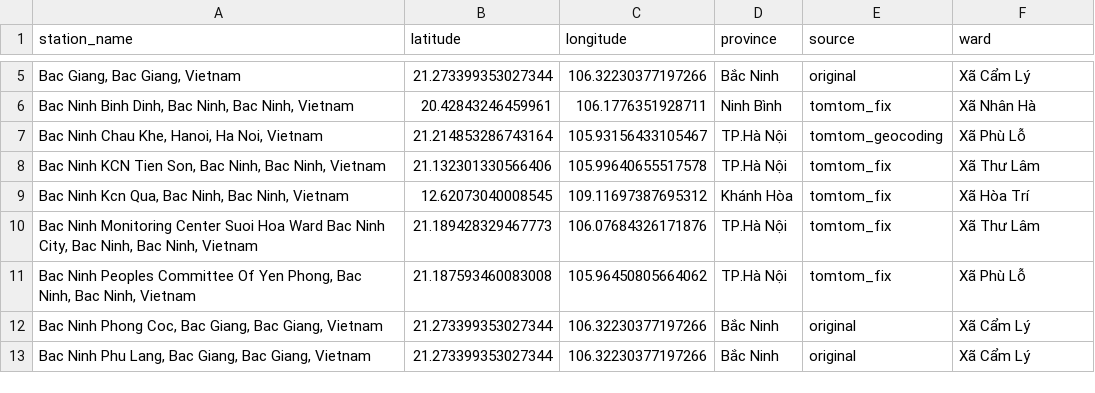
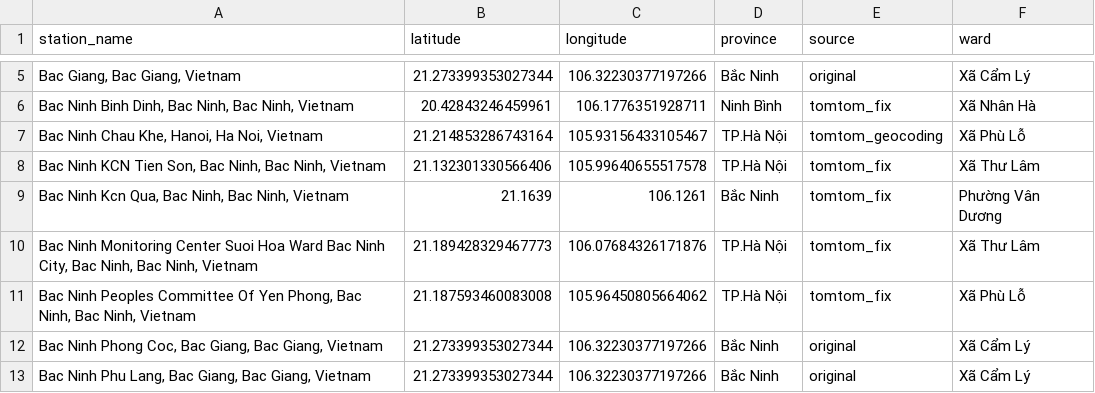
Before and after one commit to nhuongnguyen04/vietnam-air-quality-data-platform, a CSV file: dbt/dbt_tranform/seeds/unified_stations_metadata.csv, drawn as a sheet; only a part is shown, gaps mark what is left out.

Commit message:
feat: integrate WAQI data pipeline, adjust DAG sync frequency, and add design system proposal.

```diff
--- a/dbt/dbt_tranform/seeds/unified_stations_metadata.csv
+++ b/dbt/dbt_tranform/seeds/unified_stations_metadata.csv
@@ -8,3 +8,3 @@ station_name,latitude,longitude,province,source,ward
 "Bac Ninh KCN Tien Son, Bac Ninh, Bac Ninh, Vietnam",21.132301330566406,105.99640655517578,TP.Hà Nội,tomtom_fix,Xã Thư Lâm
-"Bac Ninh Kcn Qua, Bac Ninh, Bac Ninh, Vietnam",12.62073040008545,109.11697387695312,Khánh Hòa,tomtom_fix,Xã Hòa Trí
+"Bac Ninh Kcn Qua, Bac Ninh, Bac Ninh, Vietnam",21.1639,106.1261,Bắc Ninh,tomtom_fix,Phường Vân Dương
 "Bac Ninh Monitoring Center Suoi Hoa Ward Bac Ninh City, Bac Ninh, Bac Ninh, Vietnam",21.189428329467773,106.07684326171876,TP.Hà Nội,tomtom_fix,Xã Thư Lâm
```
Also changed, not shown: 11 other files.
